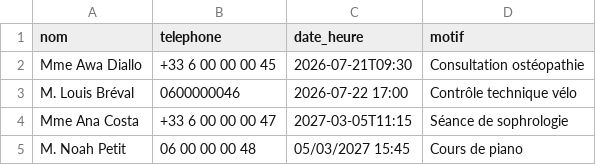
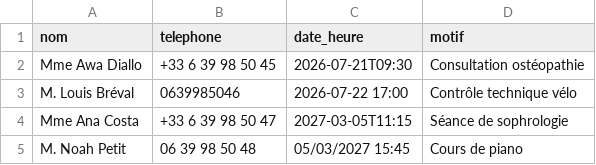
Before and after one commit to CALLE-AI/awesome-phone-call-agents, a CSV file: apps/python/ringback/exemple_import.csv, drawn as a sheet.

```diff
--- a/apps/python/ringback/exemple_import.csv
+++ b/apps/python/ringback/exemple_import.csv
@@ -1,5 +1,5 @@
 nom;telephone;date_heure;motif
-Mme Awa Diallo;+33 6 00 00 00 45;2026-07-21T09:30;Consultation ostéopathie
-M. Louis Bréval;0600000046;2026-07-22 17:00;Contrôle technique vélo
-Mme Ana Costa;+33 6 00 00 00 47;2027-03-05T11:15;Séance de sophrologie
-M. Noah Petit;06 00 00 00 48;05/03/2027 15:45;Cours de piano
+Mme Awa Diallo;+33 6 39 98 50 45;2026-07-21T09:30;Consultation ostéopathie
+M. Louis Bréval;0639985046;2026-07-22 17:00;Contrôle technique vélo
+Mme Ana Costa;+33 6 39 98 50 47;2027-03-05T11:15;Séance de sophrologie
+M. Noah Petit;06 39 98 50 48;05/03/2027 15:45;Cours de piano
```
Also changed, not shown: 30 other files.
